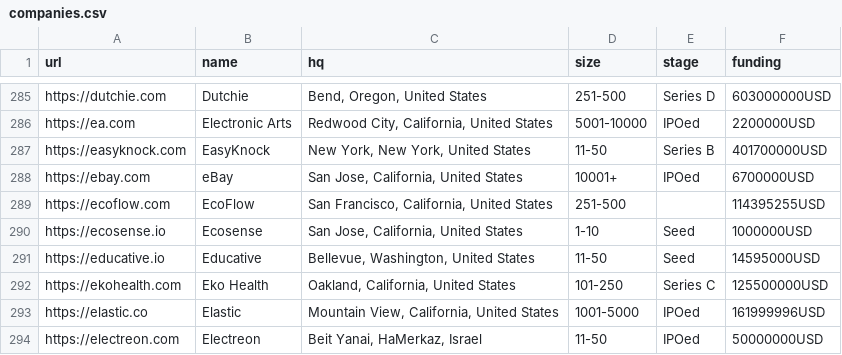
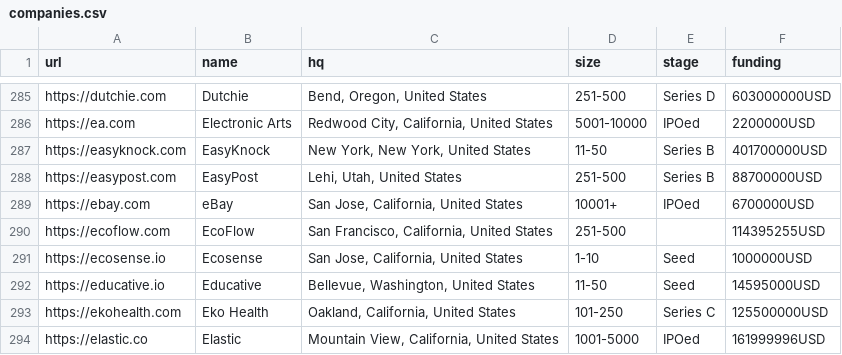
Before and after one commit to jobsort/jobsort, a CSV file: companies.csv, drawn as a sheet; only a part is shown, gaps mark what is left out; the shorter side is filled out with more unchanged rows.

Commit message:
Add https://easypost.com

```diff
--- a/companies.csv
+++ b/companies.csv
@@ -287,2 +287,3 @@ https://ea.com,Electronic Arts,"Redwood City, California, United States",5001-10
 https://easyknock.com,EasyKnock,"New York, New York, United States",11-50,Series B,401700000USD
+https://easypost.com,EasyPost,"Lehi, Utah, United States",251-500,Series B,88700000USD
 https://ebay.com,eBay,"San Jose, California, United States",10001+,IPOed,6700000USD
```
